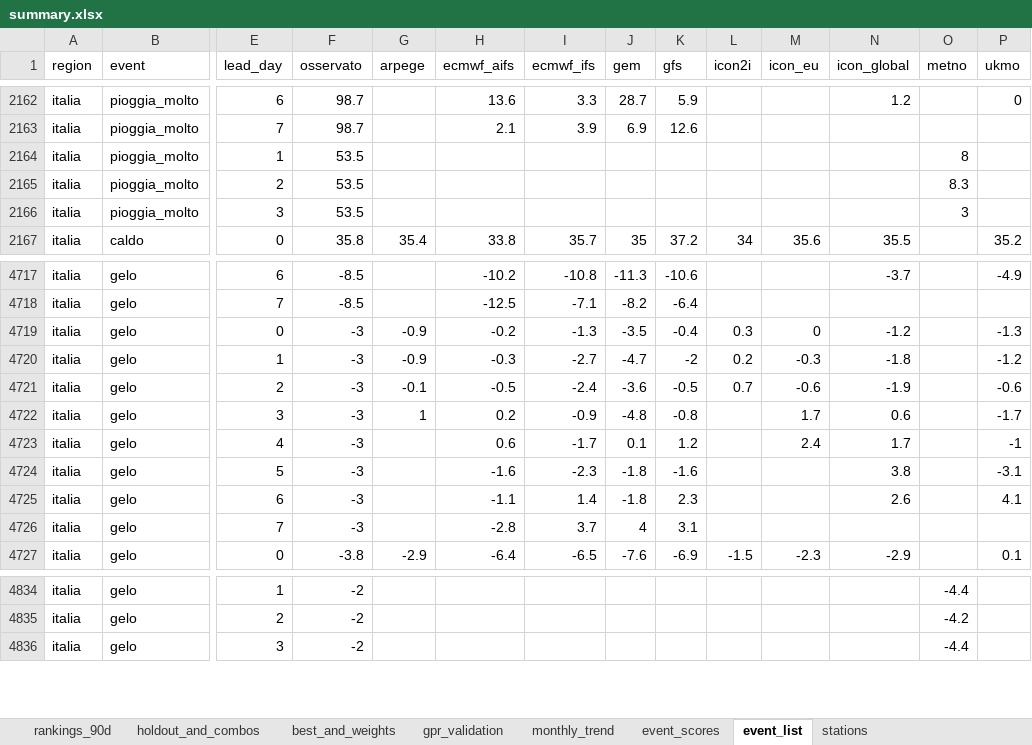
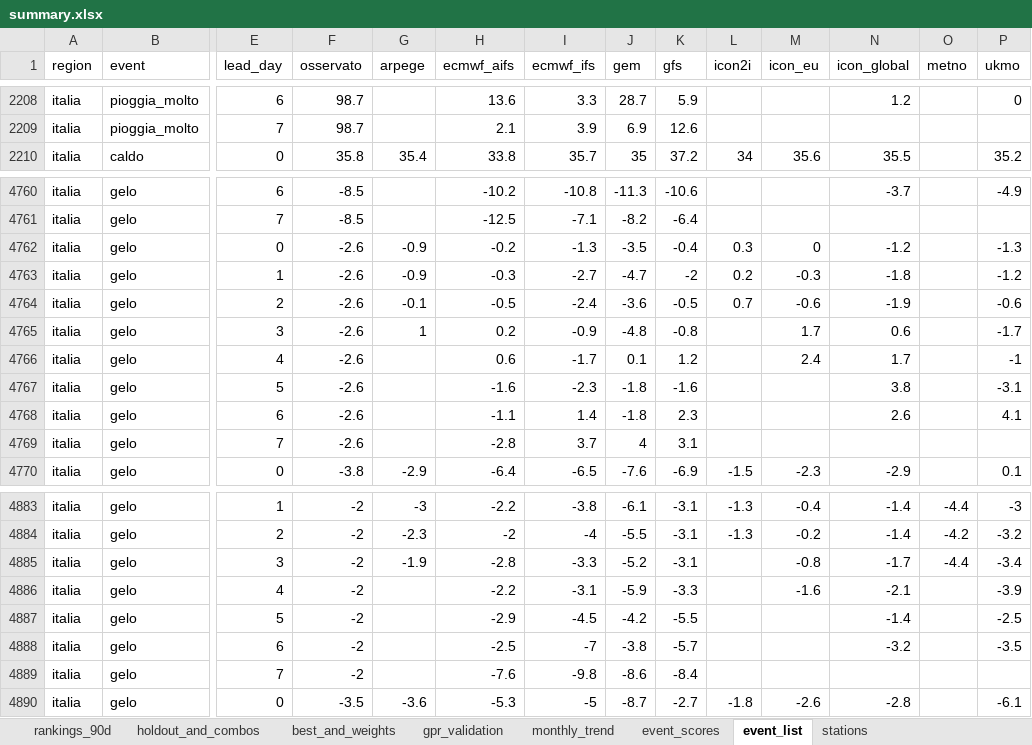
Before and after one commit to francescorossi3/prognostica, an Excel workbook: data/csv/summary.xlsx, sheet event_list, drawn as a sheet; only a part is shown, gaps mark what is left out; values as stored, in another font and other column widths than the file's, no borders; removed rows and columns are numbered as before the commit, all else as after; rows hold the shown columns only; the diff covers the shown part only; the diff names each change by its address in the sheet, - before the commit and + after, or states it on an @@ line.

```diff
--- a/data/csv/summary.xlsx (sheet event_list)
+++ b/data/csv/summary.xlsx (sheet event_list)
-row 2164: italia | pioggia_molto | 1 | 53.5 |  |  |  |  |  |  |  |  | 8
-row 2165: italia | pioggia_molto | 2 | 53.5 |  |  |  |  |  |  |  |  | 8.3
-row 2166: italia | pioggia_molto | 3 | 53.5 |  |  |  |  |  |  |  |  | 3
-F4762:F4769 (osservato): -3
+F4762:F4769 (osservato): -2.6
-G4883 (arpege): (empty)
+G4883 (arpege): -3
-H4883 (ecmwf_aifs): (empty)
+H4883 (ecmwf_aifs): -2.2
-I4883 (ecmwf_ifs): (empty)
+I4883 (ecmwf_ifs): -3.8
-J4883 (gem): (empty)
+J4883 (gem): -6.1
-K4883:K4885 (gfs): (empty)
+K4883:K4885 (gfs): -3.1
-L4883:L4884 (icon2i): (empty)
+L4883:L4884 (icon2i): -1.3
-M4883 (icon_eu): (empty)
+M4883 (icon_eu): -0.4
-N4883:N4884 (icon_global): (empty)
+N4883:N4884 (icon_global): -1.4
-P4883 (ukmo): (empty)
+P4883 (ukmo): -3
-G4884 (arpege): (empty)
+G4884 (arpege): -2.3
-H4884 (ecmwf_aifs): (empty)
+H4884 (ecmwf_aifs): -2
-I4884 (ecmwf_ifs): (empty)
+I4884 (ecmwf_ifs): -4
-J4884 (gem): (empty)
+J4884 (gem): -5.5
-M4884 (icon_eu): (empty)
+M4884 (icon_eu): -0.2
-P4884 (ukmo): (empty)
+P4884 (ukmo): -3.2
-G4885 (arpege): (empty)
+G4885 (arpege): -1.9
-H4885 (ecmwf_aifs): (empty)
+H4885 (ecmwf_aifs): -2.8
-I4885 (ecmwf_ifs): (empty)
+I4885 (ecmwf_ifs): -3.3
-J4885 (gem): (empty)
+J4885 (gem): -5.2
-M4885 (icon_eu): (empty)
+M4885 (icon_eu): -0.8
-N4885 (icon_global): (empty)
+N4885 (icon_global): -1.7
-P4885 (ukmo): (empty)
+P4885 (ukmo): -3.4
+row 4886: italia | gelo | 4 | -2 |  | -2.2 | -3.1 | -5.9 | -3.3 |  | -1.6 | -2.1 |  | -3.9
+row 4887: italia | gelo | 5 | -2 |  | -2.9 | -4.5 | -4.2 | -5.5 |  |  | -1.4 |  | -2.5
+row 4888: italia | gelo | 6 | -2 |  | -2.5 | -7 | -3.8 | -5.7 |  |  | -3.2 |  | -3.5
+row 4889: italia | gelo | 7 | -2 |  | -7.6 | -9.8 | -8.6 | -8.4
+row 4890: italia | gelo | 0 | -3.5 | -3.6 | -5.3 | -5 | -8.7 | -2.7 | -1.8 | -2.6 | -2.8 |  | -6.1
```
Also changed, not shown: 77 added rows, 17 removed rows and 265 edited cells elsewhere in this sheet, sheet rankings_90d, sheet holdout_and_combos, sheet monthly_trend, sheet event_scores, sheet best_and_weights, sheet gpr_validation, 23 other files.
